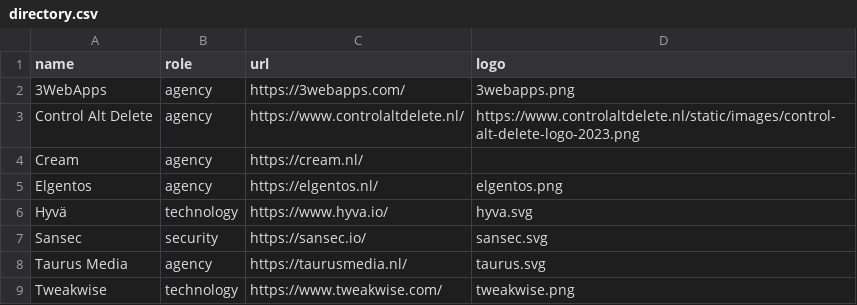
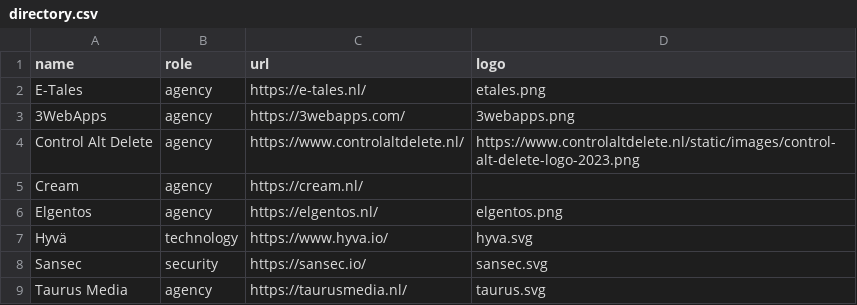
Before and after one commit to mage-os-nl/mage-os.nl, a CSV file: content/data/directory.csv, drawn as a sheet; only a part is shown; the shorter side is filled out with more unchanged rows.

Commit message:
[ADD] E-Tales information and logo

```diff
--- a/content/data/directory.csv
+++ b/content/data/directory.csv
@@ -1,2 +1,3 @@
 "name", "role", "url", "logo"
+"E-Tales", "agency", "https://e-tales.nl/", "etales.png"
 "3WebApps", "agency", "https://3webapps.com/", "3webapps.png"
```
Also changed, not shown: 1 other file.
